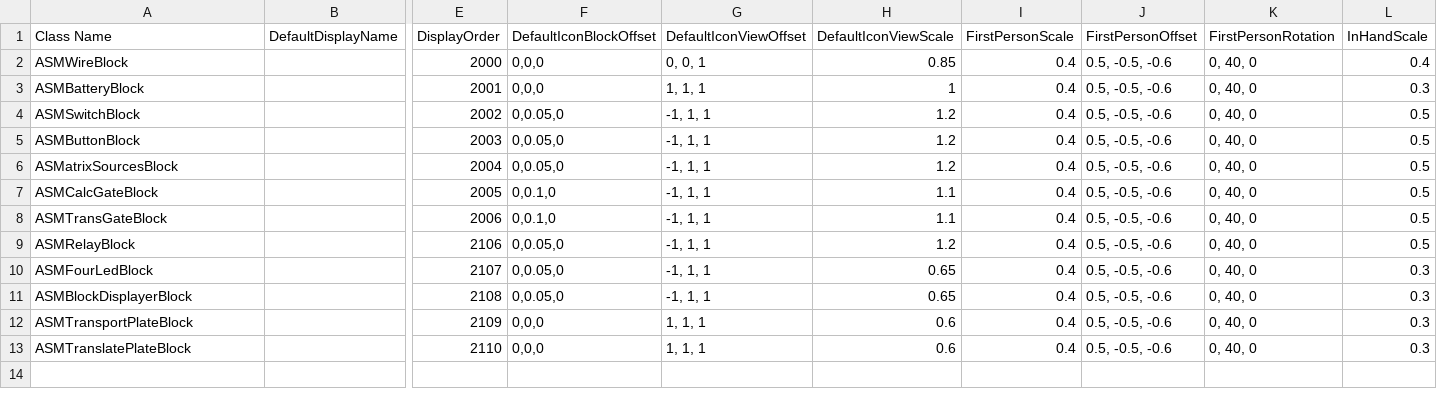
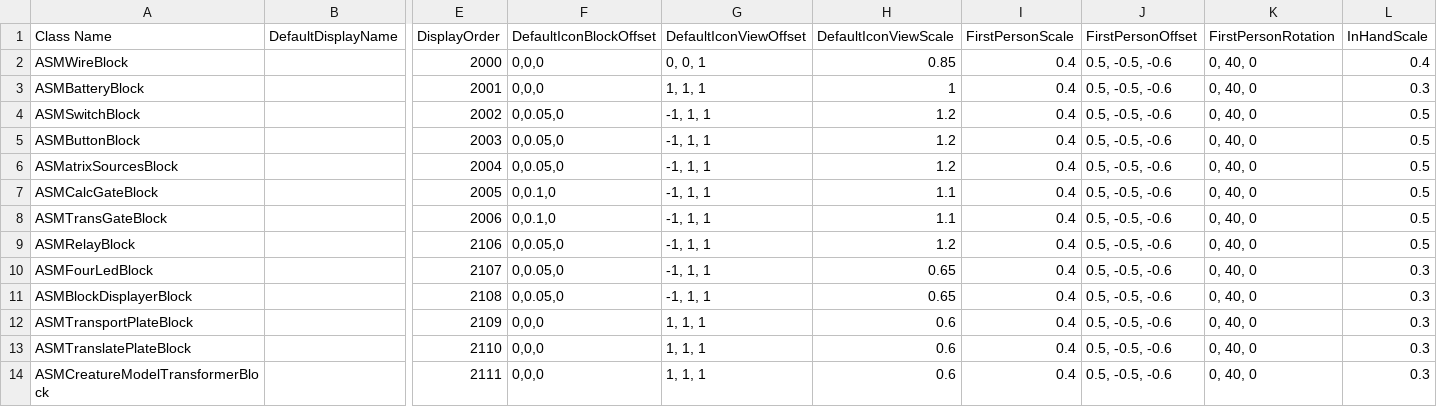
Before and after one commit to CS-LX/AutoScripting-Matrix, a CSV file: AutoScripting-Matrix/Assets/Matrix.csv, drawn as a sheet; only a part is shown, gaps mark what is left out; rows hold the shown columns only; the diff names each change by its address in the sheet, - before the commit and + after, or states it on an @@ line.

```diff
--- a/AutoScripting-Matrix/Assets/Matrix.csv
+++ b/AutoScripting-Matrix/Assets/Matrix.csv
+row 14: ASMCreatureModelTransformerBlock |  | 2111 | 0,0,0 | 1, 1, 1 | 0.6 | 0.4 | 0.5, -0.5, -0.6 | 0, 40, 0 | 0.3
```
Also changed, not shown: 5 other files.
